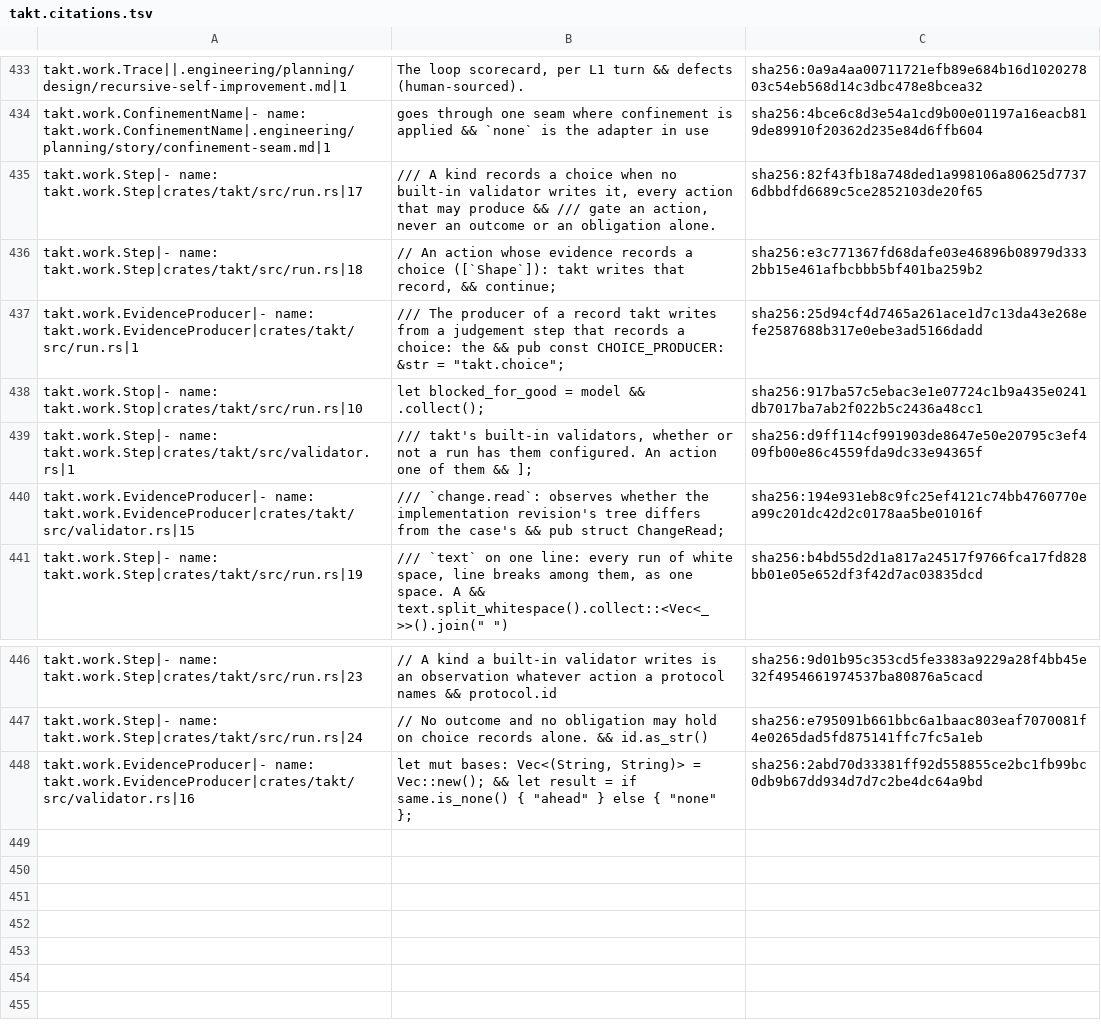
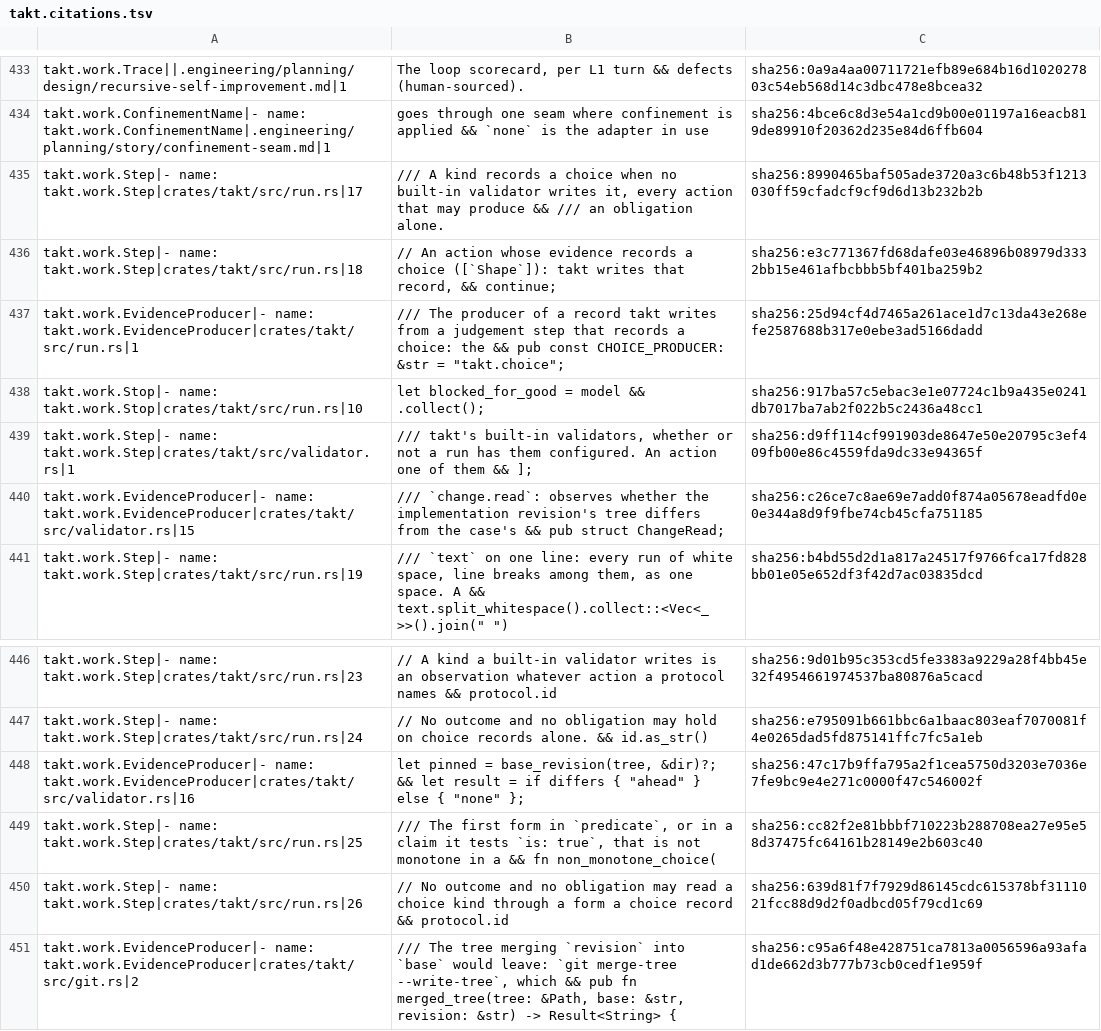
Before and after one commit to beyond10x/takt, a TSV file: ess/domains/takt.citations.tsv, drawn as a sheet; only a part is shown, gaps mark what is left out.

```diff
--- a/ess/domains/takt.citations.tsv
+++ b/ess/domains/takt.citations.tsv
@@ -447,3 +447,3 @@ takt.work.Trace||.engineering/planning/design/recursive-self-improvement.md|1	Th
 takt.work.ConfinementName|- name: takt.work.ConfinementName|.engineering/planning/story/confinement-seam.md|1	goes through one seam where confinement is applied && `none` is the adapter in use	sha256:4bce6c8d3e54a1cd9b00e01197a16eacb819de89910f20362d235e84d6ffb604
-takt.work.Step|- name: takt.work.Step|crates/takt/src/run.rs|17	/// A kind records a choice when no built-in validator writes it, every action that may produce && /// gate an action, never an outcome or an obligation alone.	sha256:82f43fb18a748ded1a998106a80625d77376dbbdfd6689c5ce2852103de20f65
+takt.work.Step|- name: takt.work.Step|crates/takt/src/run.rs|17	/// A kind records a choice when no built-in validator writes it, every action that may produce && /// an obligation alone.	sha256:8990465baf505ade3720a3c6b48b53f1213030ff59cfadcf9cf9d6d13b232b2b
 takt.work.Step|- name: takt.work.Step|crates/takt/src/run.rs|18	// An action whose evidence records a choice ([`Shape`]): takt writes that record, && continue;	sha256:e3c771367fd68dafe03e46896b08979d3332bb15e461afbcbbb5bf401ba259b2
@@ -452,3 +452,3 @@ takt.work.Stop|- name: takt.work.Stop|crates/takt/src/run.rs|10	let blocked_for_
 takt.work.Step|- name: takt.work.Step|crates/takt/src/validator.rs|1	/// takt's built-in validators, whether or not a run has them configured. An action one of them && ];	sha256:d9ff114cf991903de8647e50e20795c3ef409fb00e86c4559fda9dc33e94365f
-takt.work.EvidenceProducer|- name: takt.work.EvidenceProducer|crates/takt/src/validator.rs|15	/// `change.read`: observes whether the implementation revision's tree differs from the case's && pub struct ChangeRead;	sha256:194e931eb8c9fc25ef4121c74bb4760770ea99c201dc42d2c0178aa5be01016f
+takt.work.EvidenceProducer|- name: takt.work.EvidenceProducer|crates/takt/src/validator.rs|15	/// `change.read`: observes whether the implementation revision's tree differs from the case's && pub struct ChangeRead;	sha256:c26ce7c8ae69e7add0f874a05678eadfd0e0e344a8d9f9fbe74cb45cfa751185
 takt.work.Step|- name: takt.work.Step|crates/takt/src/run.rs|19	/// `text` on one line: every run of white space, line breaks among them, as one space. A && text.split_whitespace().collect::<Vec<_>>().join(" ")	sha256:b4bd55d2d1a817a24517f9766fca17fd828bb01e05e652df3f42d7ac03835dcd
@@ -460,2 +460,5 @@ takt.work.Step|- name: takt.work.Step|crates/takt/src/run.rs|23	// A kind a buil
 takt.work.Step|- name: takt.work.Step|crates/takt/src/run.rs|24	// No outcome and no obligation may hold on choice records alone. && id.as_str()	sha256:e795091b661bbc6a1baac803eaf7070081f4e0265dad5fd875141ffc7fc5a1eb
-takt.work.EvidenceProducer|- name: takt.work.EvidenceProducer|crates/takt/src/validator.rs|16	let mut bases: Vec<(String, String)> = Vec::new(); && let result = if same.is_none() { "ahead" } else { "none" };	sha256:2abd70d33381ff92d558855ce2bc1fb99bc0db9b67dd934d7d7c2be4dc64a9bd
+takt.work.EvidenceProducer|- name: takt.work.EvidenceProducer|crates/takt/src/validator.rs|16	let pinned = base_revision(tree, &dir)?; && let result = if differs { "ahead" } else { "none" };	sha256:47c17b9ffa795a2f1cea5750d3203e7036e7fe9bc9e4e271c0000f47c546002f
+takt.work.Step|- name: takt.work.Step|crates/takt/src/run.rs|25	/// The first form in `predicate`, or in a claim it tests `is: true`, that is not monotone in a && fn non_monotone_choice(	sha256:cc82f2e81bbbf710223b288708ea27e95e58d37475fc64161b28149e2b603c40
+takt.work.Step|- name: takt.work.Step|crates/takt/src/run.rs|26	// No outcome and no obligation may read a choice kind through a form a choice record && protocol.id	sha256:639d81f7f7929d86145cdc615378bf3111021fcc88d9d2f0adbcd05f79cd1c69
+takt.work.EvidenceProducer|- name: takt.work.EvidenceProducer|crates/takt/src/git.rs|2	/// The tree merging `revision` into `base` would leave: `git merge-tree --write-tree`, which && pub fn merged_tree(tree: &Path, base: &str, revision: &str) -> Result<String> {	sha256:c95a6f48e428751ca7813a0056596a93afad1de662d3b777b73cb0cedf1e959f
```
Also changed, not shown: 24 other files.
